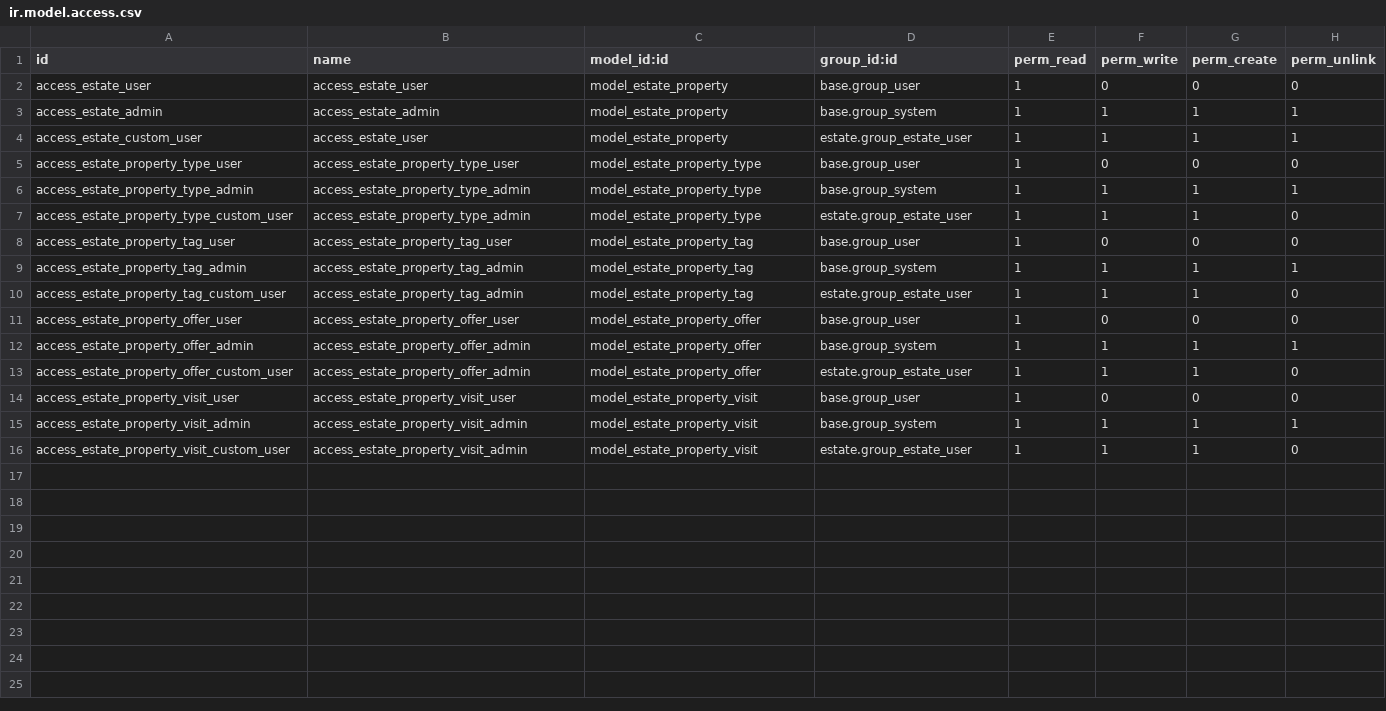
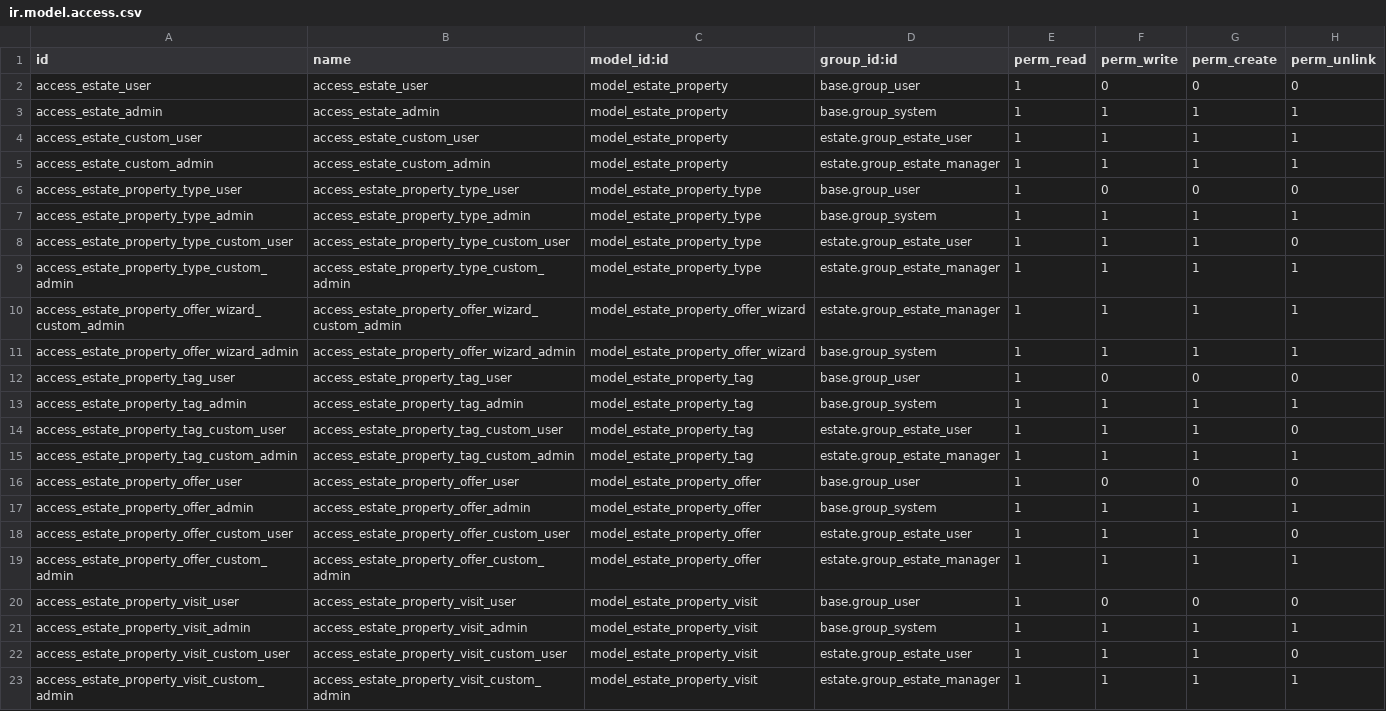
Before and after one commit to odoo/tutorials, a CSV file: estate/security/ir.model.access.csv, drawn as a sheet.

Commit message:
[IMP] estate: Code Review #3
Task 1: When an offer crosses the deadline, its status should be set to 'refuse' automatically. Created a cron job to check the deadline date and todays date and depending on that it will mark it as refused once the deadline is crossed.
Task 2: Create a button to create offers when some/all properties are selected in the estate property list view. Created a wizard for estate property offer and created a window action (approach 1) and a server action (approach 2) to open the pop up and call the action_create_offers function.

```diff
--- a/estate/security/ir.model.access.csv
+++ b/estate/security/ir.model.access.csv
@@ -3,14 +3,21 @@ access_estate_user,access_estate_user,model_estate_property,base.group_user,1,0,
 access_estate_admin,access_estate_admin,model_estate_property,base.group_system,1,1,1,1
-access_estate_custom_user,access_estate_user,model_estate_property,estate.group_estate_user,1,1,1,1
+access_estate_custom_user,access_estate_custom_user,model_estate_property,estate.group_estate_user,1,1,1,1
+access_estate_custom_admin,access_estate_custom_admin,model_estate_property,estate.group_estate_manager,1,1,1,1
 access_estate_property_type_user,access_estate_property_type_user,model_estate_property_type,base.group_user,1,0,0,0
 access_estate_property_type_admin,access_estate_property_type_admin,model_estate_property_type,base.group_system,1,1,1,1
-access_estate_property_type_custom_user,access_estate_property_type_admin,model_estate_property_type,estate.group_estate_user,1,1,1,0
+access_estate_property_type_custom_user,access_estate_property_type_custom_user,model_estate_property_type,estate.group_estate_user,1,1,1,0
+access_estate_property_type_custom_admin,access_estate_property_type_custom_admin,model_estate_property_type,estate.group_estate_manager,1,1,1,1
+access_estate_property_offer_wizard_custom_admin,access_estate_property_offer_wizard_custom_admin,model_estate_property_offer_wizard,estate.group_estate_manager,1,1,1,1
+access_estate_property_offer_wizard_admin,access_estate_property_offer_wizard_admin,model_estate_property_offer_wizard,base.group_system,1,1,1,1
 access_estate_property_tag_user,access_estate_property_tag_user,model_estate_property_tag,base.group_user,1,0,0,0
 access_estate_property_tag_admin,access_estate_property_tag_admin,model_estate_property_tag,base.group_system,1,1,1,1
-access_estate_property_tag_custom_user,access_estate_property_tag_admin,model_estate_property_tag,estate.group_estate_user,1,1,1,0
+access_estate_property_tag_custom_user,access_estate_property_tag_custom_user,model_estate_property_tag,estate.group_estate_user,1,1,1,0
+access_estate_property_tag_custom_admin,access_estate_property_tag_custom_admin,model_estate_property_tag,estate.group_estate_manager,1,1,1,1
 access_estate_property_offer_user,access_estate_property_offer_user,model_estate_property_offer,base.group_user,1,0,0,0
 access_estate_property_offer_admin,access_estate_property_offer_admin,model_estate_property_offer,base.group_system,1,1,1,1
-access_estate_property_offer_custom_user,access_estate_property_offer_admin,model_estate_property_offer,estate.group_estate_user,1,1,1,0
+access_estate_property_offer_custom_user,access_estate_property_offer_custom_user,model_estate_property_offer,estate.group_estate_user,1,1,1,0
+access_estate_property_offer_custom_admin,access_estate_property_offer_custom_admin,model_estate_property_offer,estate.group_estate_manager,1,1,1,1
 access_estate_property_visit_user,access_estate_property_visit_user,model_estate_property_visit,base.group_user,1,0,0,0
 access_estate_property_visit_admin,access_estate_property_visit_admin,model_estate_property_visit,base.group_system,1,1,1,1
-access_estate_property_visit_custom_user,access_estate_property_visit_admin,model_estate_property_visit,estate.group_estate_user,1,1,1,0
+access_estate_property_visit_custom_user,access_estate_property_visit_custom_user,model_estate_property_visit,estate.group_estate_user,1,1,1,0
+access_estate_property_visit_custom_admin,access_estate_property_visit_custom_admin,model_estate_property_visit,estate.group_estate_manager,1,1,1,1
```
Also changed, not shown: 10 other files.
